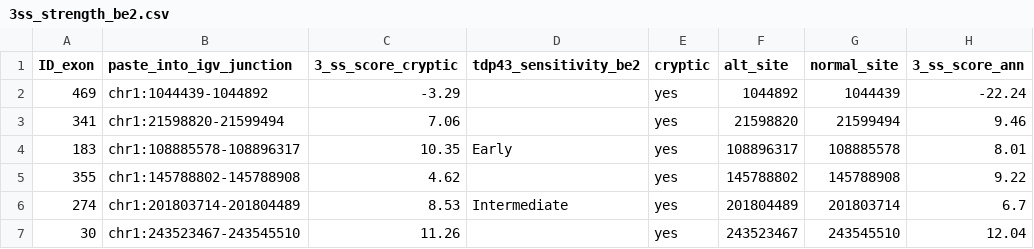
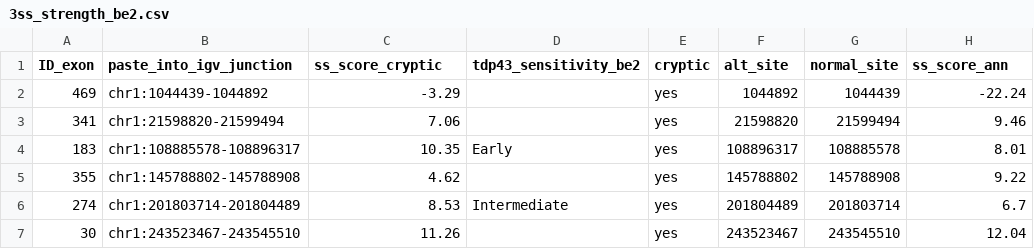
Before and after one commit to frattalab/cryptic_biology, a CSV file: data/maxent/3ss_strength_be2.csv, drawn as a sheet; only a part is shown.

Commit message:
Supp Fig2 updated (use ratio of MaxEnt score)

```diff
--- a/data/maxent/3ss_strength_be2.csv
+++ b/data/maxent/3ss_strength_be2.csv
@@ -1,2 +1,2 @@
-ID_exon,paste_into_igv_junction,3_ss_score_cryptic,tdp43_sensitivity_be2,cryptic,alt_site,normal_site,3_ss_score_ann
+ID_exon,paste_into_igv_junction,ss_score_cryptic,tdp43_sensitivity_be2,cryptic,alt_site,normal_site,ss_score_ann
 469,chr1:1044439-1044892,-3.29,,yes,1044892,1044439,-22.24
```
Also changed, not shown: data/maxent/3ss_strength_sh.csv, data/maxent/5ss_strength_be2.csv, 3 other files.
